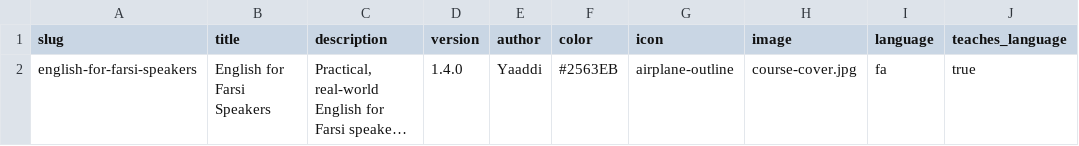
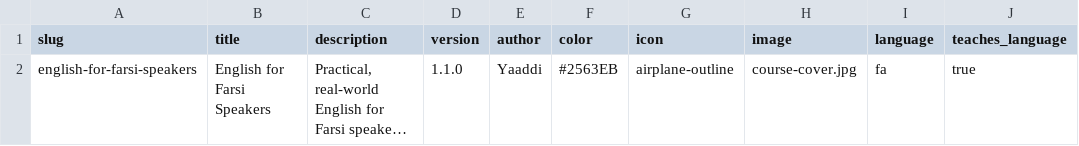
Before and after one commit to yaaddi-courses/english-for-farsi-speakers, a CSV file: source/meta.csv, drawn as a sheet; only a part is shown; long unchanged cells end in …; the diff names each change by its address in the sheet, - before the commit and + after, or states it on an @@ line.

```diff
--- a/source/meta.csv
+++ b/source/meta.csv
-D2 (version): 1.4.0
+D2 (version): 1.1.0
```
Also changed, not shown: source/units.csv, 13 other files.
